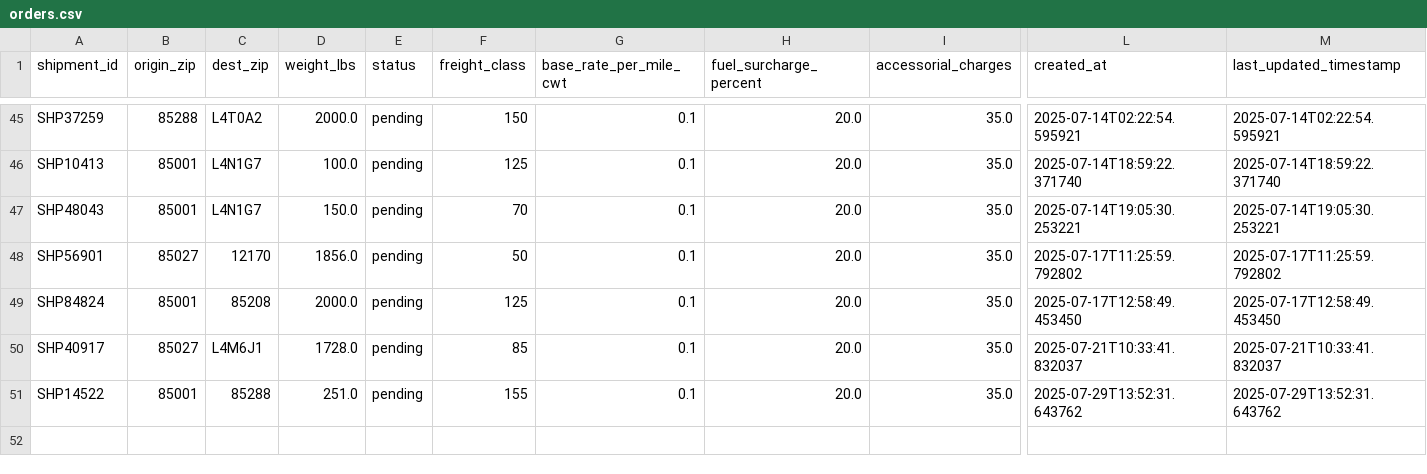
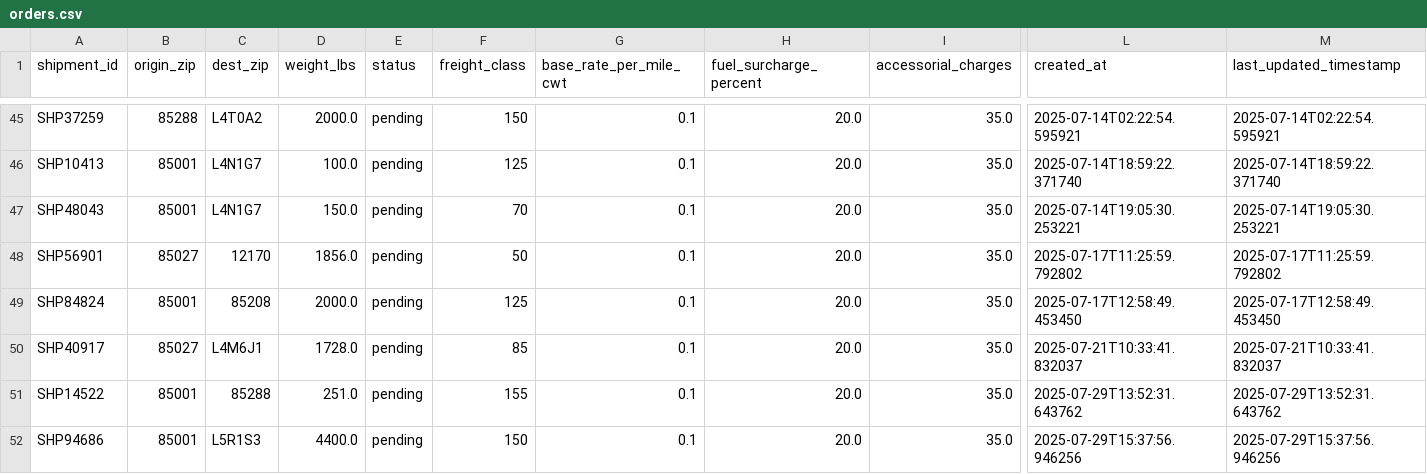
Before and after one commit to Qbotica-Summer-Intern-2025/LivekitAgent, a CSV file: orders.csv, drawn as a sheet; only a part is shown, gaps mark what is left out; rows hold the shown columns only; the diff names each change by its address in the sheet, - before the commit and + after, or states it on an @@ line.

```diff
--- a/orders.csv
+++ b/orders.csv
+row 52: SHP94686 | 85001 | L5R1S3 | 4400.0 | pending | 150 | 0.1 | 20.0 | 35.0 | 2025-07-29T15:37:56.946256 | 2025-07-29T15:37:56.946256
```
Also changed, not shown: 1 other file.
